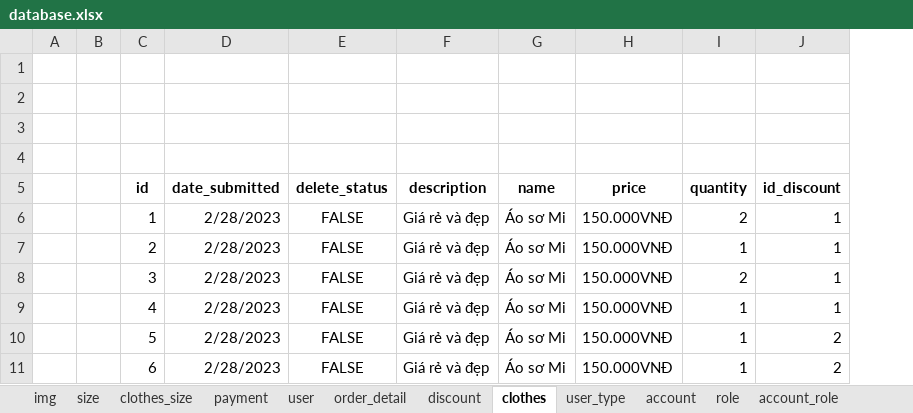
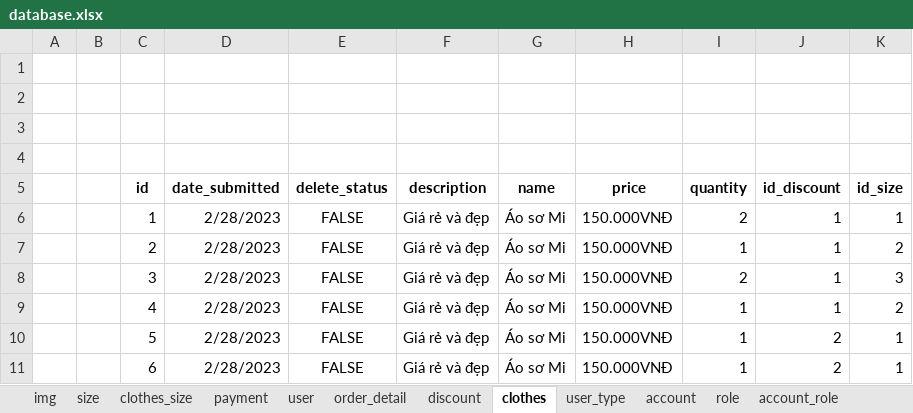
Before and after one commit to nguyenvanhuy02/Sprint_2, an Excel workbook: database.xlsx, sheet clothes, drawn as a sheet; values as stored, in another font and other column widths than the file's, no borders; the diff names each change by its address in the sheet, - before the commit and + after, or states it on an @@ line.

```diff
--- a/database.xlsx (sheet clothes)
+++ b/database.xlsx (sheet clothes)
+column K (id_size), rows 6-11: 1 | 2 | 3 | 2 | 1 | 1
```
Also changed, not shown: 59 other files.
